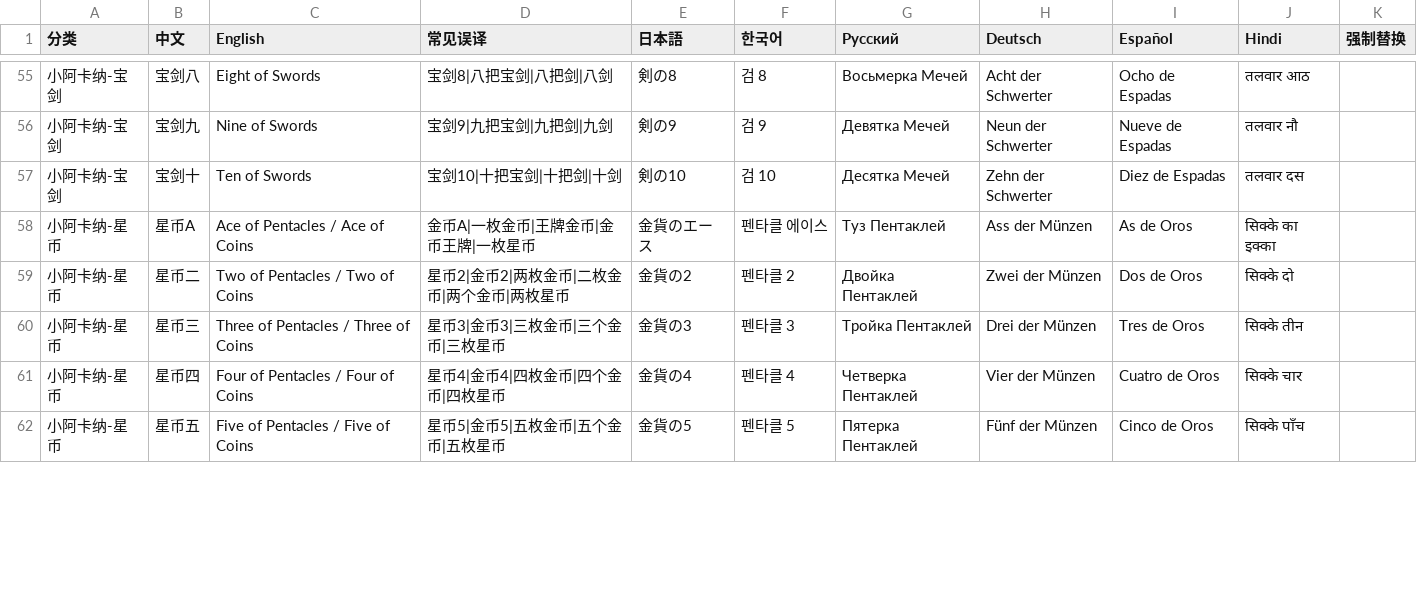
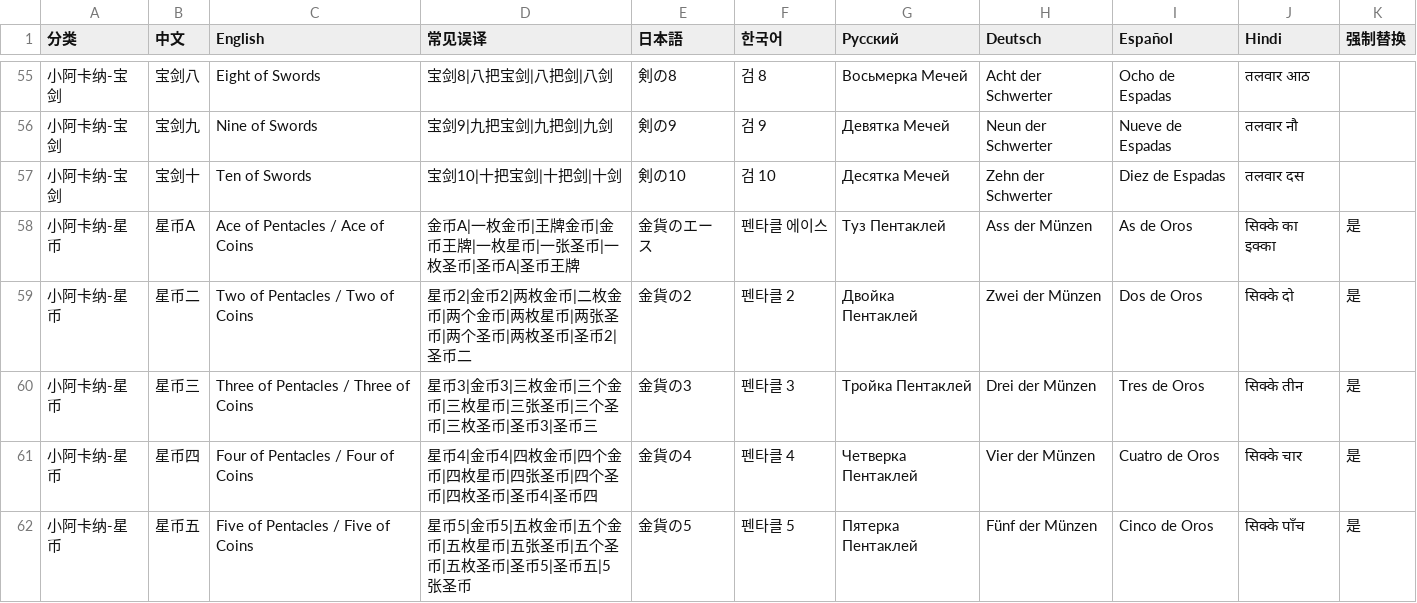
Before and after one commit to Ingrid588/Youtube_Claude_Codex, a CSV file: cloud_run_deploy/glossary/01_tarot_cards.csv, drawn as a sheet; only a part is shown, gaps mark what is left out; the diff covers the shown part only.

```diff
--- a/cloud_run_deploy/glossary/01_tarot_cards.csv
+++ b/cloud_run_deploy/glossary/01_tarot_cards.csv
@@ -57,6 +57,6 @@
 小阿卡纳-宝剑,宝剑十,Ten of Swords,宝剑10|十把宝剑|十把剑|十剑,剣の10,검 10,Десятка Мечей,Zehn der Schwerter,Diez de Espadas,तलवार दस
-小阿卡纳-星币,星币A,Ace of Pentacles / Ace of Coins,金币A|一枚金币|王牌金币|金币王牌|一枚星币,金貨のエース,펜타클 에이스,Туз Пентаклей,Ass der Münzen,As de Oros,सिक्के का इक्का
-小阿卡纳-星币,星币二,Two of Pentacles / Two of Coins,星币2|金币2|两枚金币|二枚金币|两个金币|两枚星币,金貨の2,펜타클 2,Двойка Пентаклей,Zwei der Münzen,Dos de Oros,सिक्के दो
-小阿卡纳-星币,星币三,Three of Pentacles / Three of Coins,星币3|金币3|三枚金币|三个金币|三枚星币,金貨の3,펜타클 3,Тройка Пентаклей,Drei der Münzen,Tres de Oros,सिक्के तीन
-小阿卡纳-星币,星币四,Four of Pentacles / Four of Coins,星币4|金币4|四枚金币|四个金币|四枚星币,金貨の4,펜타클 4,Четверка Пентаклей,Vier der Münzen,Cuatro de Oros,सिक्के चार
-小阿卡纳-星币,星币五,Five of Pentacles / Five of Coins,星币5|金币5|五枚金币|五个金币|五枚星币,金貨の5,펜타클 5,Пятерка Пентаклей,Fünf der Münzen,Cinco de Oros,सिक्के पाँच
+小阿卡纳-星币,星币A,Ace of Pentacles / Ace of Coins,金币A|一枚金币|王牌金币|金币王牌|一枚星币|一张圣币|一枚圣币|圣币A|圣币王牌,金貨のエース,펜타클 에이스,Туз Пентаклей,Ass der Münzen,As de Oros,सिक्के का इक्का,是
+小阿卡纳-星币,星币二,Two of Pentacles / Two of Coins,星币2|金币2|两枚金币|二枚金币|两个金币|两枚星币|两张圣币|两个圣币|两枚圣币|圣币2|圣币二,金貨の2,펜타클 2,Двойка Пентаклей,Zwei der Münzen,Dos de Oros,सिक्के दो,是
+小阿卡纳-星币,星币三,Three of Pentacles / Three of Coins,星币3|金币3|三枚金币|三个金币|三枚星币|三张圣币|三个圣币|三枚圣币|圣币3|圣币三,金貨の3,펜타클 3,Тройка Пентаклей,Drei der Münzen,Tres de Oros,सिक्के तीन,是
+小阿卡纳-星币,星币四,Four of Pentacles / Four of Coins,星币4|金币4|四枚金币|四个金币|四枚星币|四张圣币|四个圣币|四枚圣币|圣币4|圣币四,金貨の4,펜타클 4,Четверка Пентаклей,Vier der Münzen,Cuatro de Oros,सिक्के चार,是
+小阿卡纳-星币,星币五,Five of Pentacles / Five of Coins,星币5|金币5|五枚金币|五个金币|五枚星币|五张圣币|五个圣币|五枚圣币|圣币5|圣币五|5张圣币,金貨の5,펜타클 5,Пятерка Пентаклей,Fünf der Münzen,Cinco de Oros,सिक्के पाँच,是
```
Also changed, not shown: 19 edited cells elsewhere in this file, cloud_run_deploy/glossary/02_astrology.csv, cloud_run_deploy/glossary/glossary/01_tarot_cards.csv, 27 other files.
